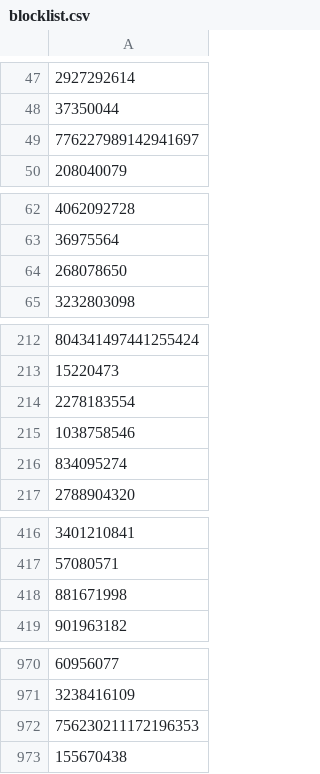
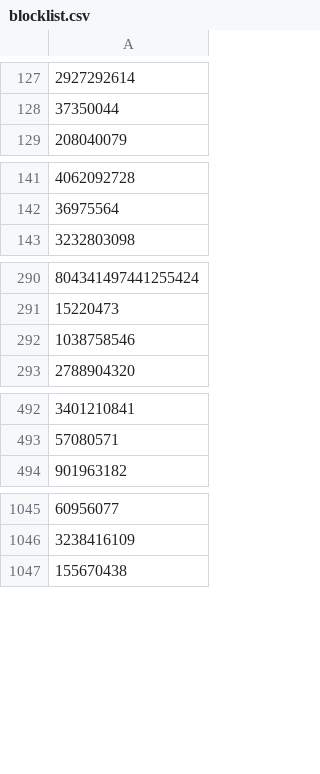
Before and after one commit to elliottbinder/The-Age-of-Ads, a CSV file: blocklist.csv, drawn as a sheet; only a part is shown, gaps mark what is left out; removed rows and columns are numbered as before the commit, all else as after; the diff covers the shown part only; the diff names each change by its address in the sheet, - before the commit and + after, or states it on an @@ line.

Commit message:
Update blocklist.csv

```diff
--- a/blocklist.csv
+++ b/blocklist.csv
-row 49: 776227989142941697
-row 64: 268078650
-row 214: 2278183554
-row 216: 834095274
-row 418: 881671998
-row 972: 756230211172196353
```
Also changed, not shown: 83 added rows, 25 removed rows and 1 edited cell elsewhere in this file.
